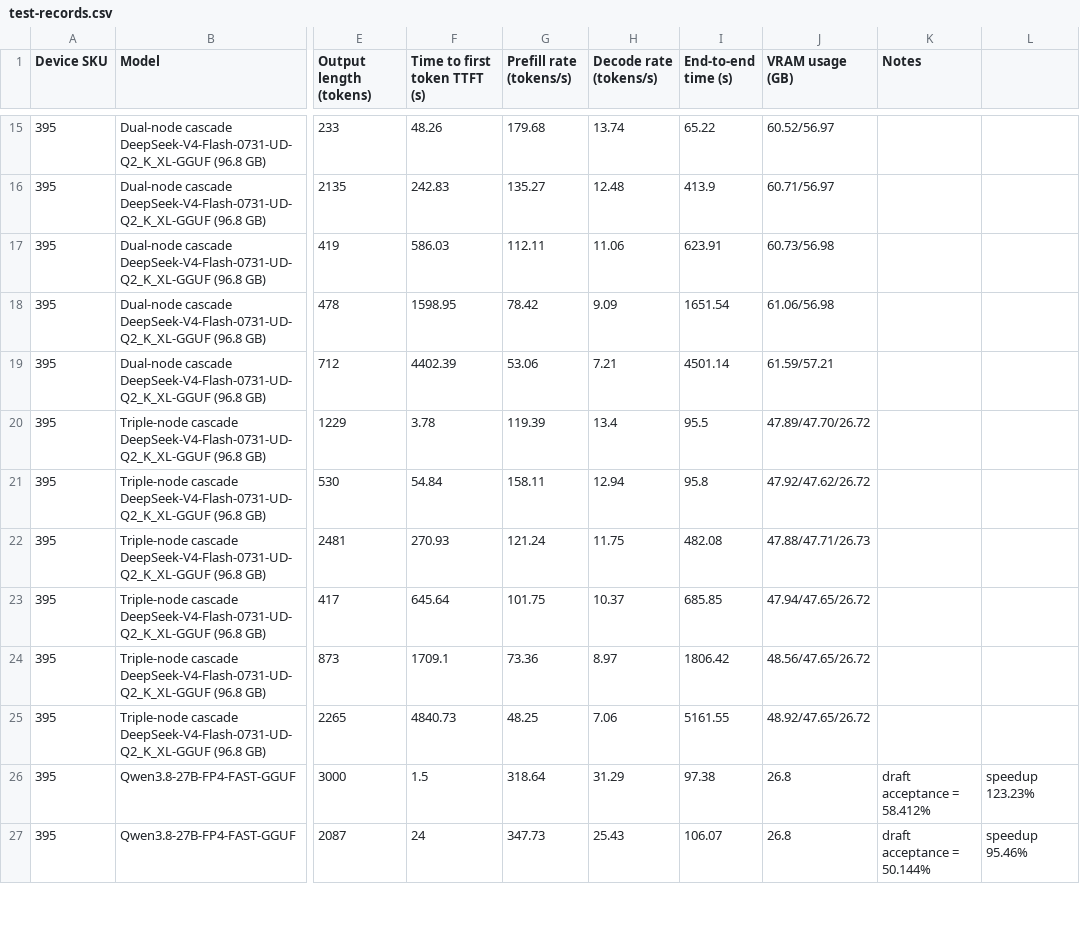
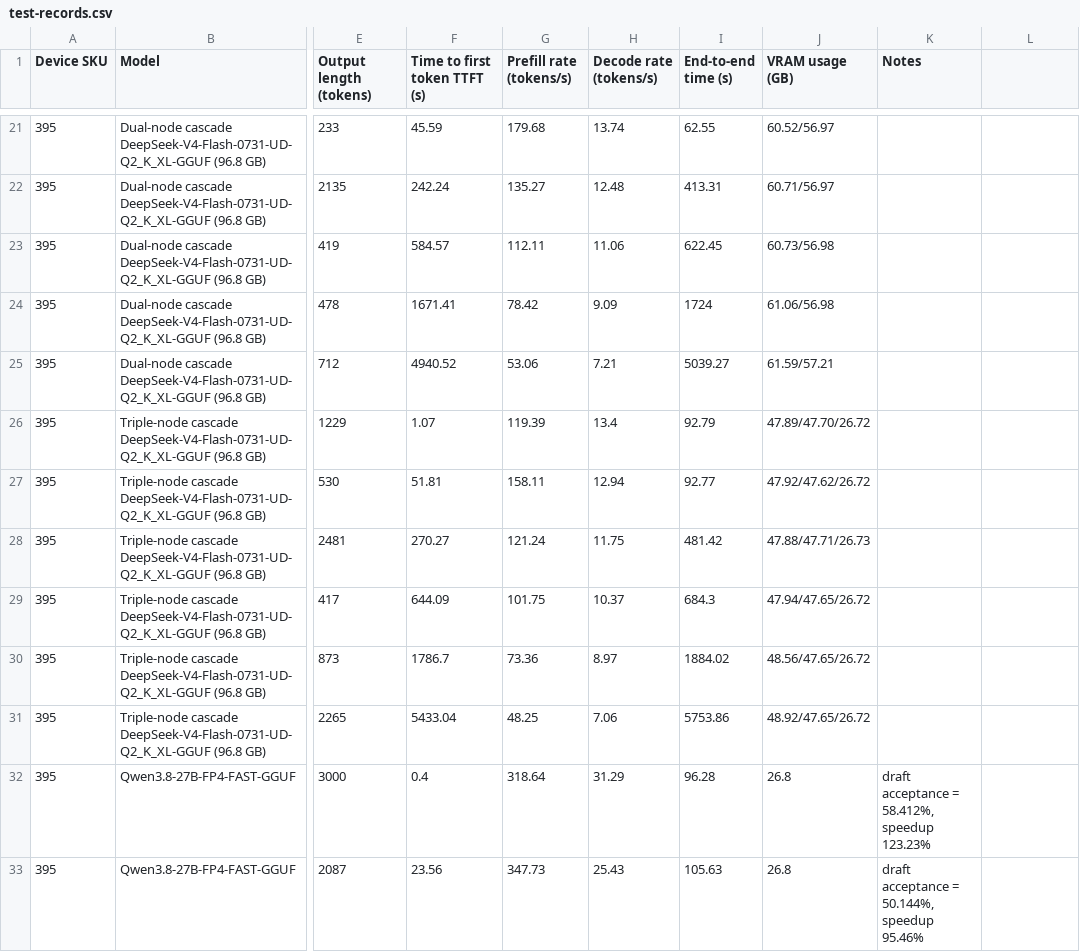
Before and after one commit to GEEKOMOfficial/geekom-a9-mega-local-llm-benchmarks, a CSV file: docs/A9-Mega-395/test-records.csv, drawn as a sheet; only a part is shown, gaps mark what is left out; addresses are those after the commit; the diff covers the shown part only; the diff names each change by its address in the sheet, - before the commit and + after, or states it on an @@ line.

```diff
--- a/docs/A9-Mega-395/test-records.csv
+++ b/docs/A9-Mega-395/test-records.csv
-F21 (Time to first token TTFT (s)): 48.26
+F21 (Time to first token TTFT (s)): 45.59
-I21 (End-to-end time (s)): 65.22
+I21 (End-to-end time (s)): 62.55
-F22 (Time to first token TTFT (s)): 242.83
+F22 (Time to first token TTFT (s)): 242.24
-I22 (End-to-end time (s)): 413.9
+I22 (End-to-end time (s)): 413.31
-F23 (Time to first token TTFT (s)): 586.03
+F23 (Time to first token TTFT (s)): 584.57
-I23 (End-to-end time (s)): 623.91
+I23 (End-to-end time (s)): 622.45
-F24 (Time to first token TTFT (s)): 1598.95
+F24 (Time to first token TTFT (s)): 1671.41
-I24 (End-to-end time (s)): 1651.54
+I24 (End-to-end time (s)): 1724
-F25 (Time to first token TTFT (s)): 4402.39
+F25 (Time to first token TTFT (s)): 4940.52
-I25 (End-to-end time (s)): 4501.14
+I25 (End-to-end time (s)): 5039.27
-F26 (Time to first token TTFT (s)): 3.78
+F26 (Time to first token TTFT (s)): 1.07
-I26 (End-to-end time (s)): 95.5
+I26 (End-to-end time (s)): 92.79
-F27 (Time to first token TTFT (s)): 54.84
+F27 (Time to first token TTFT (s)): 51.81
-I27 (End-to-end time (s)): 95.8
+I27 (End-to-end time (s)): 92.77
-F28 (Time to first token TTFT (s)): 270.93
+F28 (Time to first token TTFT (s)): 270.27
-I28 (End-to-end time (s)): 482.08
+I28 (End-to-end time (s)): 481.42
-F29 (Time to first token TTFT (s)): 645.64
+F29 (Time to first token TTFT (s)): 644.09
-I29 (End-to-end time (s)): 685.85
+I29 (End-to-end time (s)): 684.3
-F30 (Time to first token TTFT (s)): 1709.1
+F30 (Time to first token TTFT (s)): 1786.7
-I30 (End-to-end time (s)): 1806.42
+I30 (End-to-end time (s)): 1884.02
-F31 (Time to first token TTFT (s)): 4840.73
+F31 (Time to first token TTFT (s)): 5433.04
-I31 (End-to-end time (s)): 5161.55
+I31 (End-to-end time (s)): 5753.86
-F32 (Time to first token TTFT (s)): 1.5
+F32 (Time to first token TTFT (s)): 0.4
-I32 (End-to-end time (s)): 97.38
+I32 (End-to-end time (s)): 96.28
-K32 (Notes): draft acceptance = 58.412%
+K32 (Notes): draft acceptance = 58.412%, speedup 123.23%
-L32: speedup 123.23%
+L32: (empty)
-F33 (Time to first token TTFT (s)): 24
+F33 (Time to first token TTFT (s)): 23.56
-I33 (End-to-end time (s)): 106.07
+I33 (End-to-end time (s)): 105.63
-K33 (Notes): draft acceptance = 50.144%
+K33 (Notes): draft acceptance = 50.144%, speedup 95.46%
-L33: speedup 95.46%
+L33: (empty)
```
Also changed, not shown: 7 added rows and 52 edited cells elsewhere in this file, docs/A9-Mega-388/test-records.csv, 3 other files.
